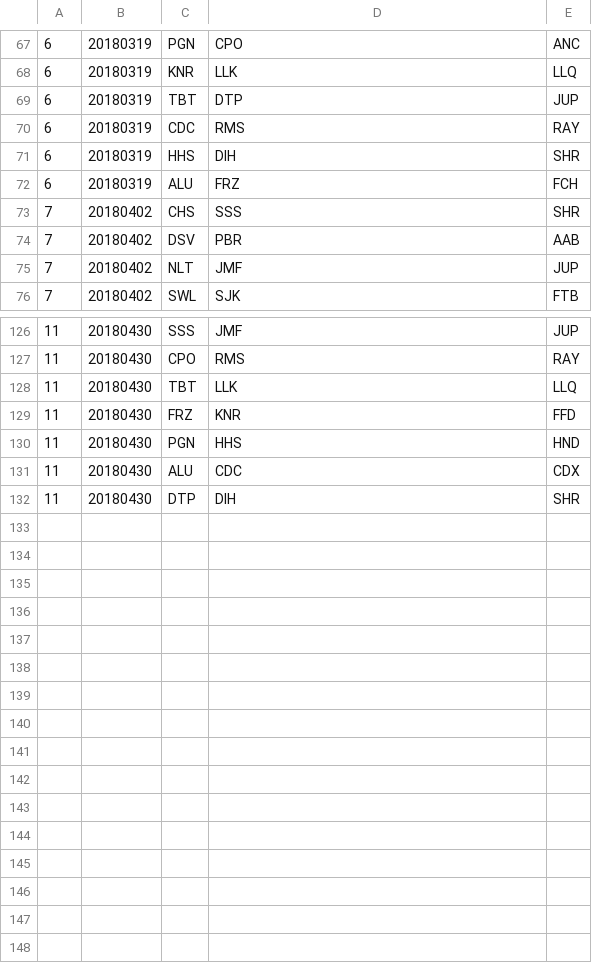
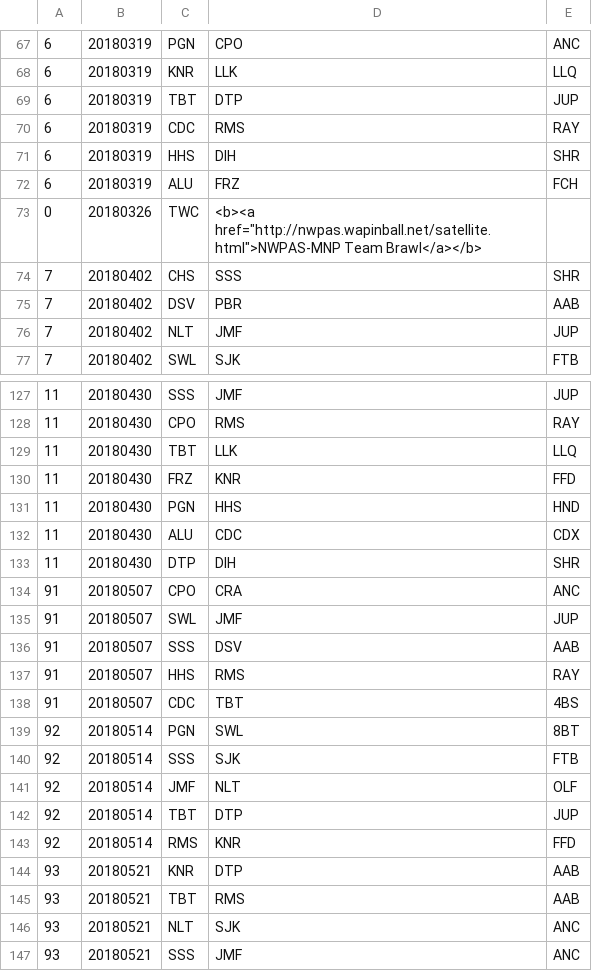
Before and after one commit to mondaynightpinball/data-archive, a CSV file: season-09/matches.csv, drawn as a sheet; only a part is shown, gaps mark what is left out; the diff names each change by its address in the sheet, - before the commit and + after, or states it on an @@ line.

Commit message:
Playoff schedule for season 9

```diff
--- a/season-09/matches.csv
+++ b/season-09/matches.csv
+row 73: 0 | 20180326 | TWC | <b><a href="http://nwpas.wapinball.net/satellite.html">NWPAS-MNP Team Brawl</a></b>
+row 134: 91 | 20180507 | CPO | CRA | ANC
+row 135: 91 | 20180507 | SWL | JMF | JUP
+row 136: 91 | 20180507 | SSS | DSV | AAB
+row 137: 91 | 20180507 | HHS | RMS | RAY
+row 138: 91 | 20180507 | CDC | TBT | 4BS
+row 139: 92 | 20180514 | PGN | SWL | 8BT
+row 140: 92 | 20180514 | SSS | SJK | FTB
+row 141: 92 | 20180514 | JMF | NLT | OLF
+row 142: 92 | 20180514 | TBT | DTP | JUP
+row 143: 92 | 20180514 | RMS | KNR | FFD
+row 144: 93 | 20180521 | KNR | DTP | AAB
+row 145: 93 | 20180521 | TBT | RMS | AAB
+row 146: 93 | 20180521 | NLT | SJK | ANC
+row 147: 93 | 20180521 | SSS | JMF | ANC
```
